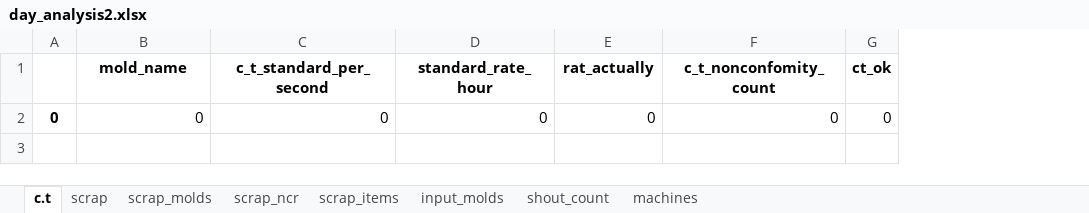
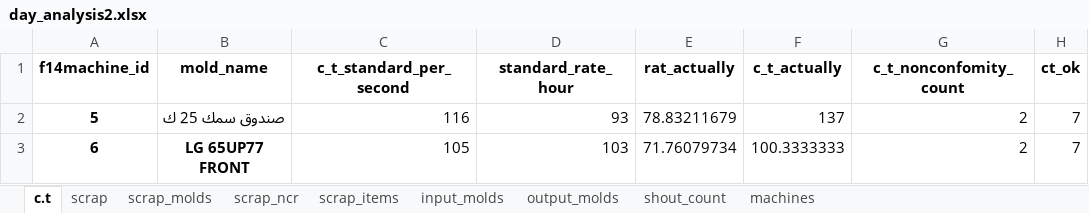
Before and after one commit to esmallah/data_assistant, an Excel workbook: analysis/formats/day_analysis2.xlsx, sheet c.t, drawn as a sheet; values as stored, in another font and other column widths than the file's, no borders; removed rows and columns are numbered as before the commit, all else as after; the diff names each change by its address in the sheet, - before the commit and + after, or states it on an @@ line.

```diff
--- a/analysis/formats/day_analysis2.xlsx (sheet c.t)
+++ b/analysis/formats/day_analysis2.xlsx (sheet c.t)
+sheet tab: output_molds
-column A, empty
+column A (f14machine_id), empty
+column F (c_t_actually), empty
-row 2: 0 | 0 | 0 | 0 | 0 | 0 | 0
+row 2: 5 | صندوق سمك 25 ك | 116 | 93 | 78.83211679 | 137 | 2 | 7
+row 3: 6 | LG 65UP77 FRONT | 105 | 103 | 71.76079734 | 100.3333333 | 2 | 7
```
Also changed, not shown: sheet input_molds, sheet scrap_items, sheet scrap_molds, sheet shout_count, sheet machines, sheet scrap, 1 more sheet, analysis/formats/QC_molds_daily_archive.xlsx, analysis/formats/QC_molds_daily_summary.xlsx, 11 other files.
